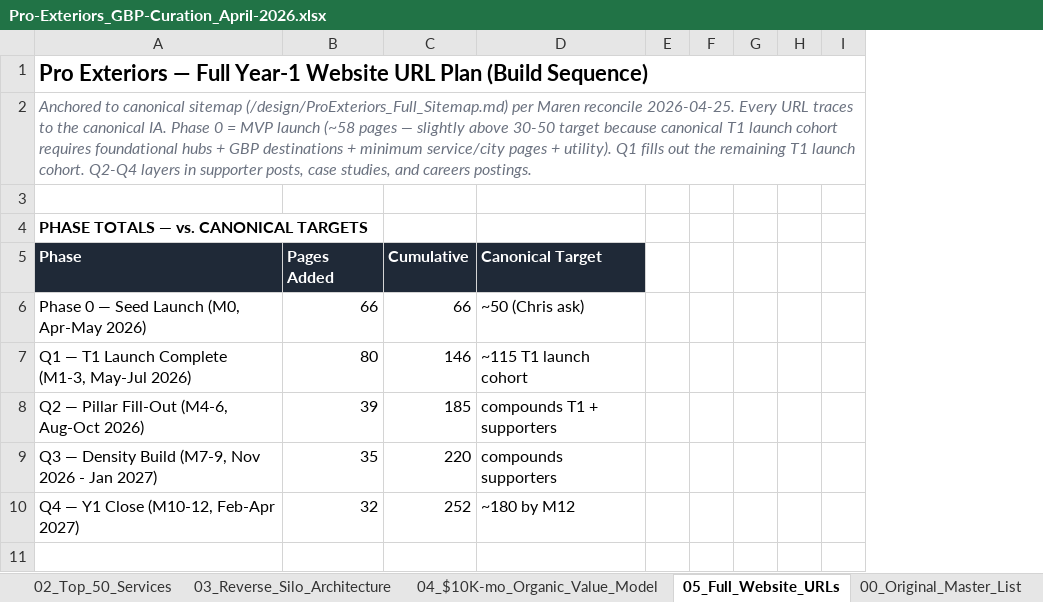
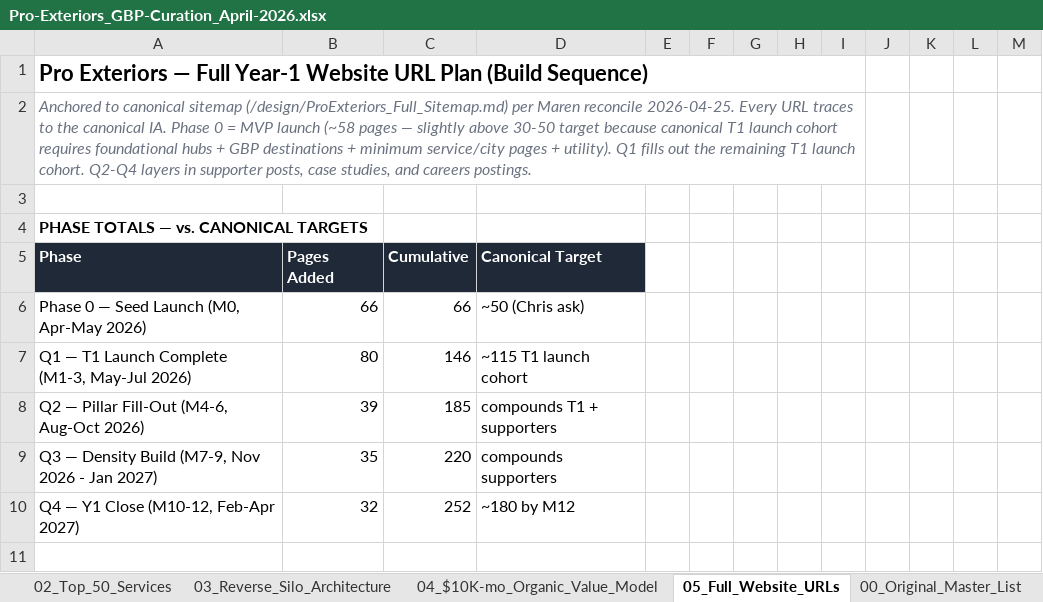
Before and after one commit to Clvrwrk/PEW-V1, an Excel workbook: strategy/Pro-Exteriors_GBP-Curation_April-2026.xlsx, sheet 05_Full_Website_URLs, drawn as a sheet; only a part is shown; values as stored, in another font and other column widths than the file's, no borders; the diff names each change by its address in the sheet, - before the commit and + after, or states it on an @@ line.

```diff
--- a/strategy/Pro-Exteriors_GBP-Curation_April-2026.xlsx (sheet 05_Full_Website_URLs)
+++ b/strategy/Pro-Exteriors_GBP-Curation_April-2026.xlsx (sheet 05_Full_Website_URLs)
+column J, empty
+column K, empty
+column L, empty
+column M, empty
```
Also changed, not shown: other sheet tabs, 4 other files.
